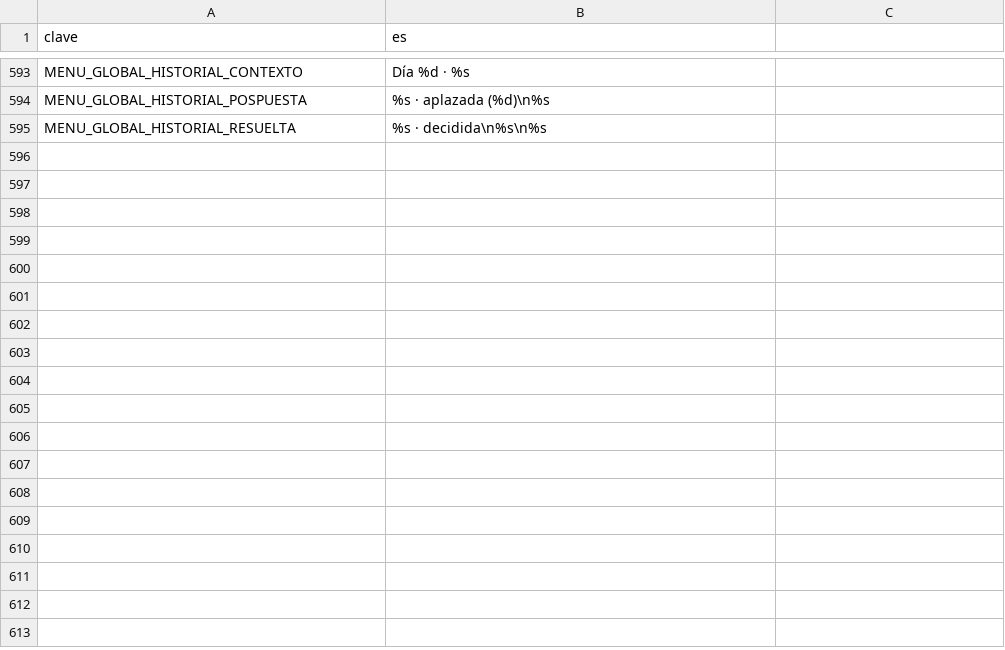
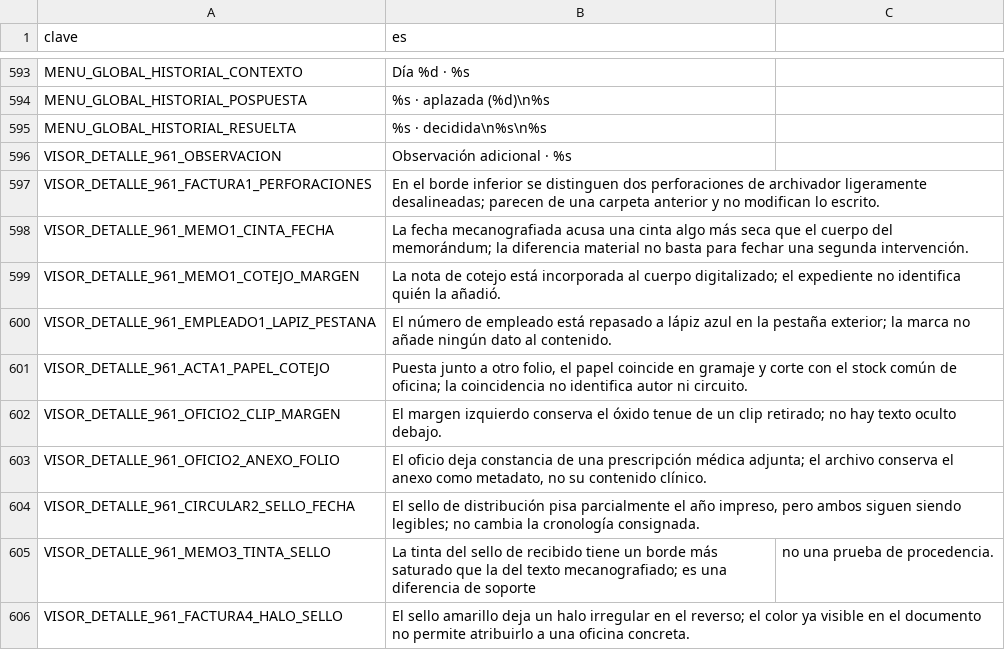
Before and after one commit to EspacioKoop/expediente-legado, a CSV file: godot/datos/textos.csv, drawn as a sheet; only a part is shown, gaps mark what is left out.

Commit message:
fix(ci): conservar textos de meticulosidad al actualizar main

```diff
--- a/godot/datos/textos.csv
+++ b/godot/datos/textos.csv
@@ -596 +596,12 @@ MENU_GLOBAL_HISTORIAL_POSPUESTA,"%s · aplazada (%d)\n%s"
 MENU_GLOBAL_HISTORIAL_RESUELTA,"%s · decidida\n%s\n%s"
+VISOR_DETALLE_961_OBSERVACION,Observación adicional · %s
+VISOR_DETALLE_961_FACTURA1_PERFORACIONES,En el borde inferior se distinguen dos perforaciones de archivador ligeramente desalineadas; parecen de una carpeta anterior y no modifican lo escrito.
+VISOR_DETALLE_961_MEMO1_CINTA_FECHA,La fecha mecanografiada acusa una cinta algo más seca que el cuerpo del memorándum; la diferencia material no basta para fechar una segunda intervención.
+VISOR_DETALLE_961_MEMO1_COTEJO_MARGEN,La nota de cotejo está incorporada al cuerpo digitalizado; el expediente no identifica quién la añadió.
+VISOR_DETALLE_961_EMPLEADO1_LAPIZ_PESTANA,El número de empleado está repasado a lápiz azul en la pestaña exterior; la marca no añade ningún dato al contenido.
+VISOR_DETALLE_961_ACTA1_PAPEL_COTEJO,"Puesta junto a otro folio, el papel coincide en gramaje y corte con el stock común de oficina; la coincidencia no identifica autor ni circuito."
+VISOR_DETALLE_961_OFICIO2_CLIP_MARGEN,El margen izquierdo conserva el óxido tenue de un clip retirado; no hay texto oculto debajo.
+VISOR_DETALLE_961_OFICIO2_ANEXO_FOLIO,"El oficio deja constancia de una prescripción médica adjunta; el archivo conserva el anexo como metadato, no su contenido clínico."
+VISOR_DETALLE_961_CIRCULAR2_SELLO_FECHA,"El sello de distribución pisa parcialmente el año impreso, pero ambos siguen siendo legibles; no cambia la cronología consignada."
+VISOR_DETALLE_961_MEMO3_TINTA_SELLO,La tinta del sello de recibido tiene un borde más saturado que la del texto mecanografiado; es una diferencia de soporte, no una prueba de procedencia.
+VISOR_DETALLE_961_FACTURA4_HALO_SELLO,El sello amarillo deja un halo irregular en el reverso; el color ya visible en el documento no permite atribuirlo a una oficina concreta.
```
